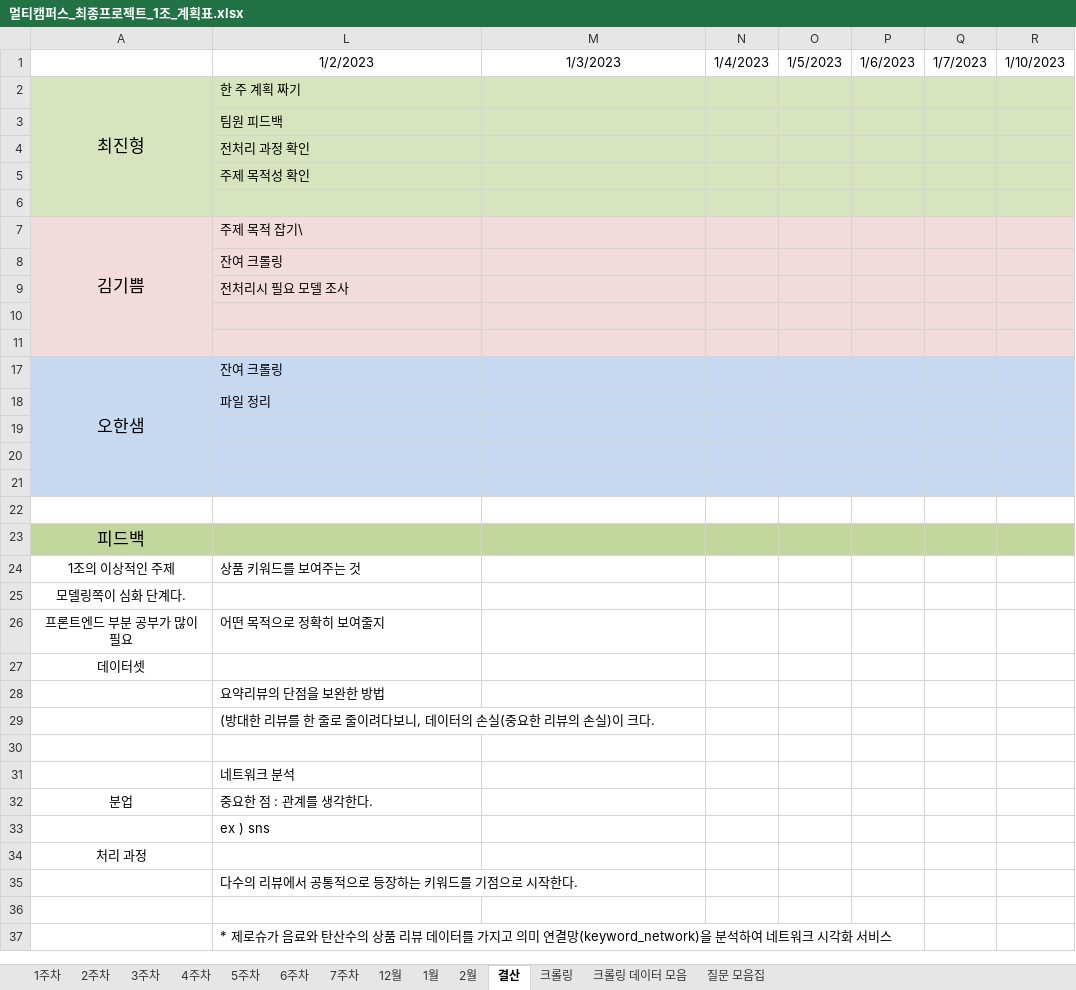
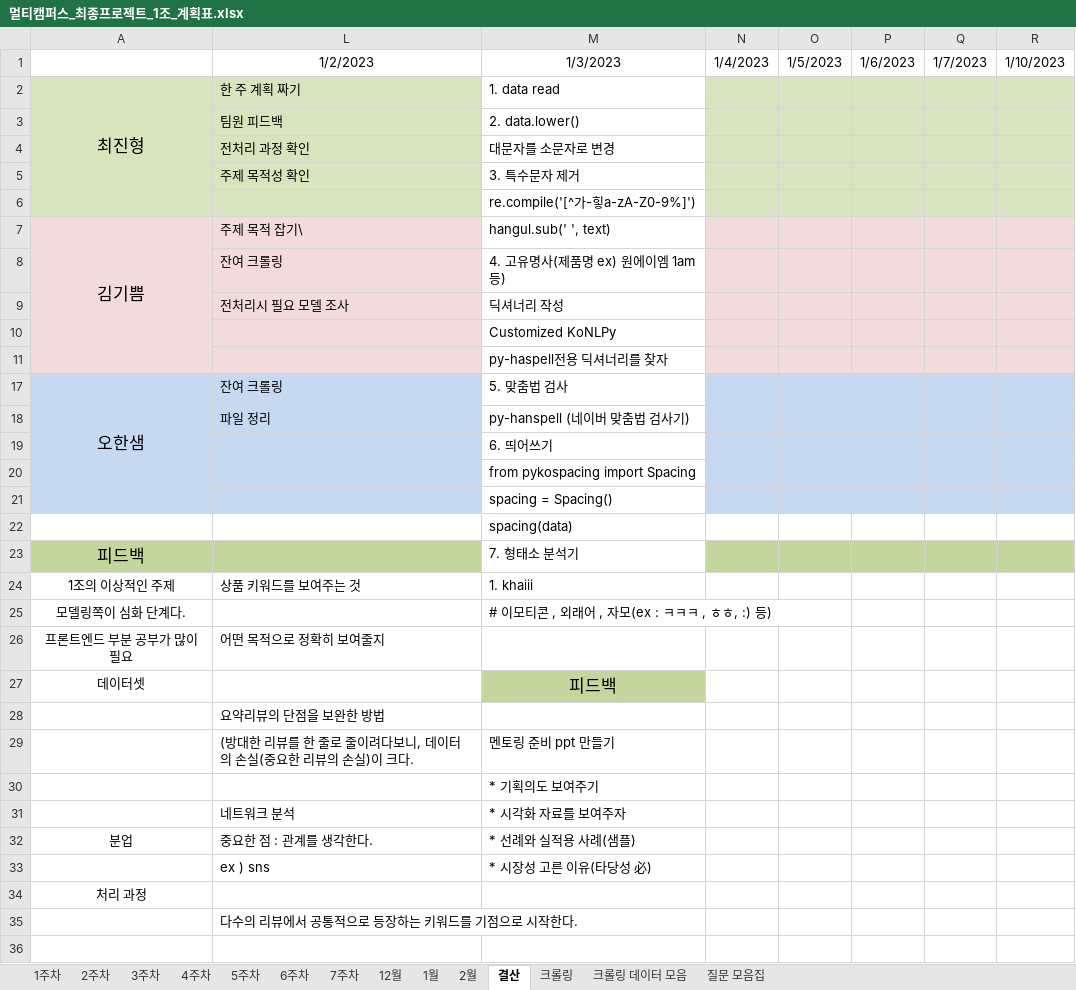
Before and after one commit to JUICE-JinHyeong/multicampus_final_First, an Excel workbook: final_project/프로젝트 필요 양식/멀티캠퍼스_최종프로젝트_1조_계획표.xlsx, sheet 결산, drawn as a sheet; only a part is shown; the shorter side is filled out with more unchanged rows; values as stored, in another font and other column widths than the file's, no borders; the diff names each change by its address in the sheet, - before the commit and + after, or states it on an @@ line.

Commit message:
23-01-03 3주 2일차 결산 upload

```diff
--- a/final_project/프로젝트 필요 양식/멀티캠퍼스_최종프로젝트_1조_계획표.xlsx (sheet 결산)
+++ b/final_project/프로젝트 필요 양식/멀티캠퍼스_최종프로젝트_1조_계획표.xlsx (sheet 결산)
-M2: (empty)
+M2: 1. data read
-M2:M6 fill: #D7E4BD
+M2:M6 fill: none
-M3: (empty)
+M3: 2. data.lower()
-M4: (empty)
+M4: 대문자를 소문자로 변경
-M5: (empty)
+M5: 3. 특수문자 제거
-M6: (empty)
+M6: re.compile('[^가-힣a-zA-Z0-9%]')
-M7: (empty)
+M7: hangul.sub(' ', text)
-M7:M11 fill: #F2DCDB
+M7:M11 fill: none
-M8: (empty)
+M8: 4. 고유명사(제품명 ex) 원에이엠 1am 등)
-M9: (empty)
+M9: 딕셔너리 작성
-M10: (empty)
+M10: Customized KoNLPy
-M11: (empty)
+M11: py-haspell전용 딕셔너리를 찾자
-M17: (empty)
+M17: 5. 맞춤법 검사
-M17:M21 fill: #C6D9F1
+M17:M21 fill: none
-M18: (empty)
+M18: py-hanspell (네이버 맞춤법 검사기)
-M19: (empty)
+M19: 6. 띄어쓰기
-M20: (empty)
+M20: from pykospacing import Spacing
-M21: (empty)
+M21: spacing = Spacing()
-M22: (empty)
+M22: spacing(data)
-M23: (empty)
+M23: 7. 형태소 분석기
-M23 fill: #C3D69B
+M23 fill: none
-M24: (empty)
+M24: 1. khaiii
-M25: (empty)
+M25: # 이모티콘 , 외래어 , 자모(ex : ㅋㅋㅋ , ㅎㅎ, :) 등)
-M27: (empty)
+M27: 피드백
-M27 fill: none
+M27 fill: #C3D69B
-M29: (empty)
+M29: 멘토링 준비 ppt 만들기
-M30: (empty)
+M30: * 기획의도 보여주기
-M31: (empty)
+M31: * 시각화 자료를 보여주자
-M32: (empty)
+M32: * 선례와 실적용 사례(샘플)
-M33: (empty)
+M33: * 시장성 고른 이유(타당성 必)
```
Also changed, not shown: sheet 3주차, sheet 질문 모음집, hidden cells.
